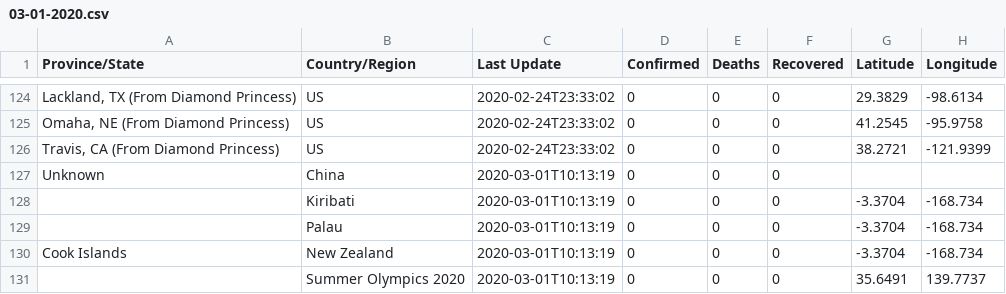
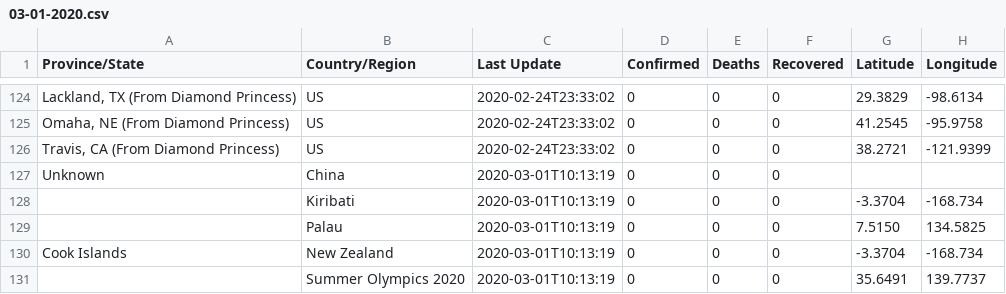
Before and after one commit to leafwind/COVID-19-Taiwan, a CSV file: csse_covid_19_data/csse_covid_19_daily_reports/03-01-2020.csv, drawn as a sheet; only a part is shown, gaps mark what is left out.

```diff
--- a/csse_covid_19_data/csse_covid_19_daily_reports/03-01-2020.csv
+++ b/csse_covid_19_data/csse_covid_19_daily_reports/03-01-2020.csv
@@ -128,3 +128,3 @@ Unknown,China,2020-03-01T10:13:19,0,0,0,,
 ,Kiribati,2020-03-01T10:13:19,0,0,0,-3.3704,-168.734
-,Palau,2020-03-01T10:13:19,0,0,0,-3.3704,-168.734
+,Palau,2020-03-01T10:13:19,0,0,0,7.5150,134.5825
 Cook Islands,New Zealand,2020-03-01T10:13:19,0,0,0,-3.3704,-168.734
```
Also changed, not shown: csse_covid_19_data/csse_covid_19_daily_reports/03-02-2020.csv, csse_covid_19_data/csse_covid_19_daily_reports/03-03-2020.csv, 7 other files.
